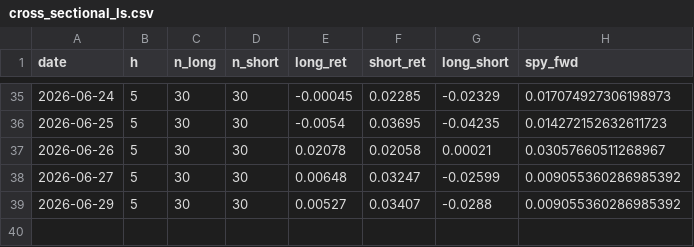
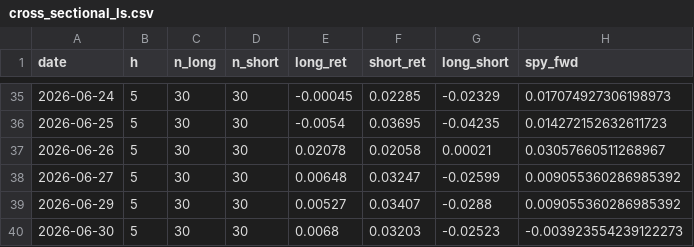
Before and after one commit to Southpaw3234/Quant-Terminal, a CSV file: data/shadow/cross_sectional_ls.csv, drawn as a sheet; only a part is shown, gaps mark what is left out.

```diff
--- a/data/shadow/cross_sectional_ls.csv
+++ b/data/shadow/cross_sectional_ls.csv
@@ -39 +39,2 @@ date,h,n_long,n_short,long_ret,short_ret,long_short,spy_fwd
 2026-06-29,5,30,30,0.00527,0.03407,-0.0288,0.009055360286985392
+2026-06-30,5,30,30,0.0068,0.03203,-0.02523,-0.003923554239122273
```
Also changed, not shown: data/paper_trades/paper_trades.csv, data/paper_trades/trade_history.csv, 21 other files.
